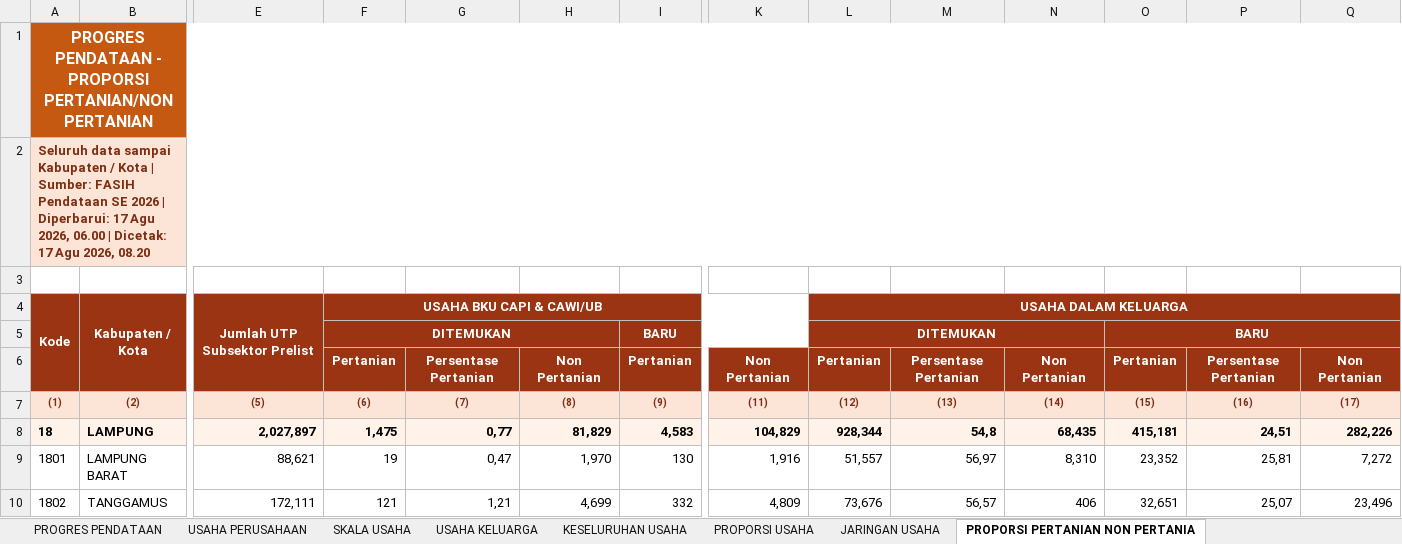
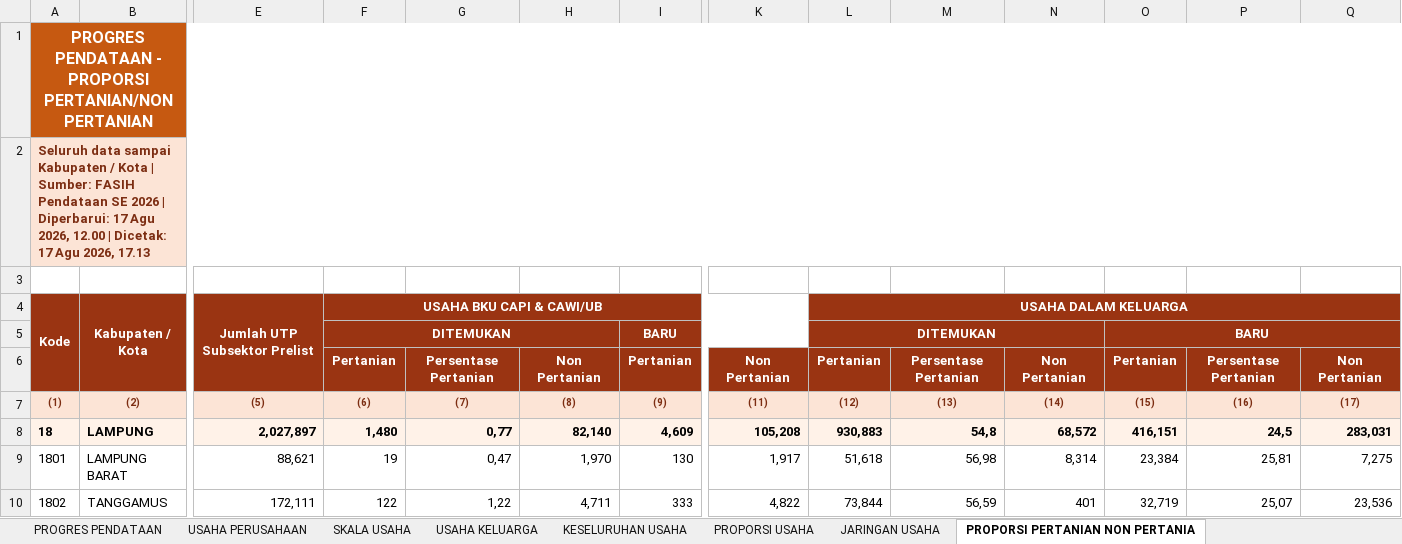
Before and after one commit to stathub1800/SE2026, an Excel workbook: data/Export_Progres_Pendataan_Kabupaten_Kota.xlsx, sheet PROPORSI PERTANIAN NON PERTANIA, drawn as a sheet; only a part is shown, gaps mark what is left out; values as stored, in another font and other column widths than the file's, no borders; the diff covers the shown part only; the diff names each change by its address in the sheet, - before the commit and + after, or states it on an @@ line.

```diff
--- a/data/Export_Progres_Pendataan_Kabupaten_Kota.xlsx (sheet PROPORSI PERTANIAN NON PERTANIA)
+++ b/data/Export_Progres_Pendataan_Kabupaten_Kota.xlsx (sheet PROPORSI PERTANIAN NON PERTANIA)
-A2: …Agu 2026, 06.00 | Dicetak: 17 Agu 2026, 08.20
+A2: …Agu 2026, 12.00 | Dicetak: 17 Agu 2026, 17.13
-F8: 1,475
+F8: 1,480
-H8: 81,829
+H8: 82,140
-I8: 4,583
+I8: 4,609
-K8: 104,829
+K8: 105,208
-L8: 928,344
+L8: 930,883
-N8: 68,435
+N8: 68,572
-O8: 415,181
+O8: 416,151
-P8: 24,51
+P8: 24,5
-Q8: 282,226
+Q8: 283,031
-K9: 1,916
+K9: 1,917
-L9: 51,557
+L9: 51,618
-M9: 56,97
+M9: 56,98
-N9: 8,310
+N9: 8,314
-O9: 23,352
+O9: 23,384
-Q9: 7,272
+Q9: 7,275
-F10: 121
+F10: 122
-G10: 1,21
+G10: 1,22
-H10: 4,699
+H10: 4,711
-I10: 332
+I10: 333
-K10: 4,809
+K10: 4,822
-L10: 73,676
+L10: 73,844
-M10: 56,57
+M10: 56,59
-N10: 406
+N10: 401
-O10: 32,651
+O10: 32,719
-Q10: 23,496
+Q10: 23,536
```
Also changed, not shown: 1 added row, 1 removed row and 113 edited cells elsewhere in this sheet, sheet KESELURUHAN USAHA, sheet USAHA PERUSAHAAN, sheet USAHA KELUARGA, sheet PROGRES PENDATAAN, sheet SKALA USAHA, sheet PROPORSI USAHA, 1 more sheet, data/Export_Progres_Pemutakhiran_Keluarga_Kabupaten_Kota.xlsx, 1 other file.
